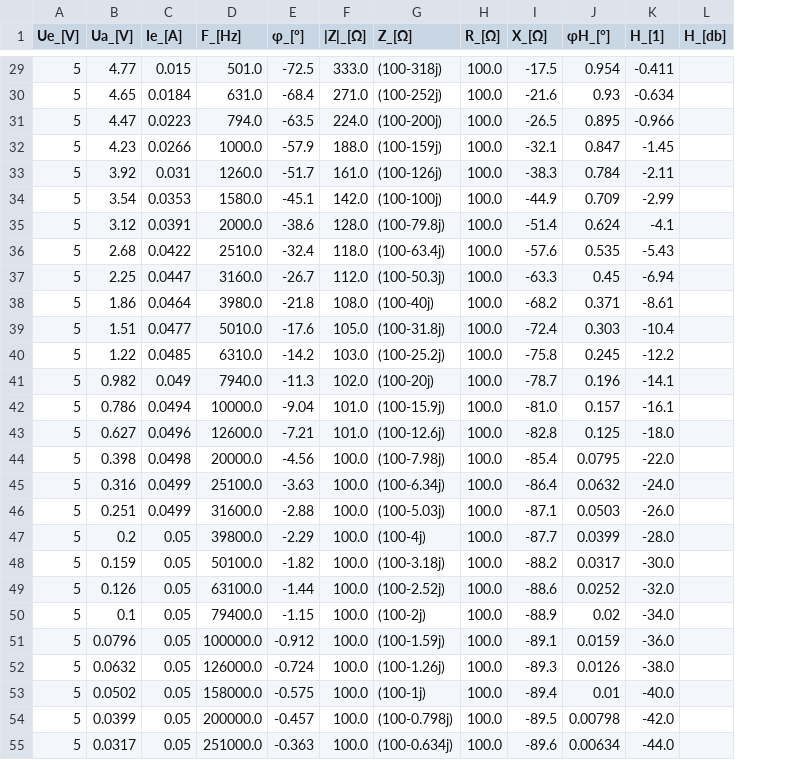
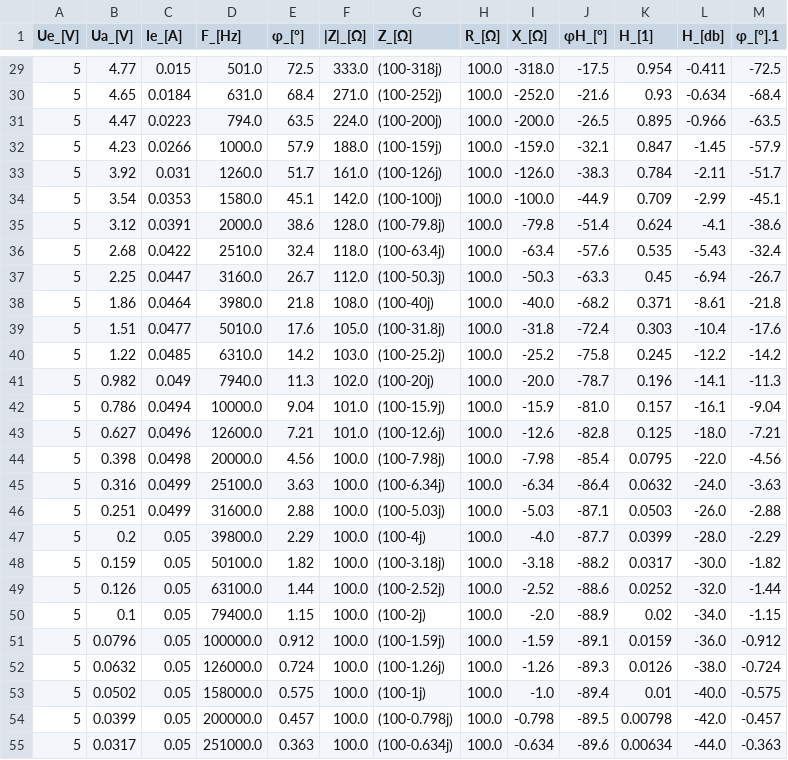
Before and after one commit to Lord-prei/MSO5000-LCR-meter, a CSV file: MSO5000 LCR/Data/Clean_Calc_Rounded.CSV, drawn as a sheet; only a part is shown, gaps mark what is left out; removed rows and columns are numbered as before the commit, all else as after; the diff covers the shown part only; the diff names each change by its address in the sheet, - before the commit and + after, or states it on an @@ line.

```diff
--- a/MSO5000 LCR/Data/Clean_Calc_Rounded.CSV
+++ b/MSO5000 LCR/Data/Clean_Calc_Rounded.CSV
+column I (X_[Ω]), rows 29-55: -318.0 | -252.0 | -200.0 | -159.0 | -126.0 | -100.0 | -79.8 | -63.4 | -50.3 | -40.0 | -31.8 | -25.2 | -20.0 | -15.9 | -12.6 | -7.98 | -6.34 | -5.03 | -4.0 | -3.18 | -2.52 | -2.0 | -1.59 | -1.26 | -1.0 | -0.798 | -0.634
-column L (H_[db]), empty
+column M (φ_[°].1), rows 29-55: -72.5 | -68.4 | -63.5 | -57.9 | -51.7 | -45.1 | -38.6 | -32.4 | -26.7 | -21.8 | -17.6 | -14.2 | -11.3 | -9.04 | -7.21 | -4.56 | -3.63 | -2.88 | -2.29 | -1.82 | -1.44 | -1.15 | -0.912 | -0.724 | -0.575 | -0.457 | -0.363
-J1: X_[Ω]
+J1: φH_[°]
-K1: φH_[°]
+K1: H_[1]
-L1: H_[1]
+L1: H_[db]
-E29 (φ_[°]): -72.5
+E29 (φ_[°]): 72.5
-E30 (φ_[°]): -68.4
+E30 (φ_[°]): 68.4
-E31 (φ_[°]): -63.5
+E31 (φ_[°]): 63.5
-E32 (φ_[°]): -57.9
+E32 (φ_[°]): 57.9
-E33 (φ_[°]): -51.7
+E33 (φ_[°]): 51.7
-E34 (φ_[°]): -45.1
+E34 (φ_[°]): 45.1
-E35 (φ_[°]): -38.6
+E35 (φ_[°]): 38.6
-E36 (φ_[°]): -32.4
+E36 (φ_[°]): 32.4
-E37 (φ_[°]): -26.7
+E37 (φ_[°]): 26.7
-E38 (φ_[°]): -21.8
+E38 (φ_[°]): 21.8
-E39 (φ_[°]): -17.6
+E39 (φ_[°]): 17.6
-E40 (φ_[°]): -14.2
+E40 (φ_[°]): 14.2
-E41 (φ_[°]): -11.3
+E41 (φ_[°]): 11.3
-E42 (φ_[°]): -9.04
+E42 (φ_[°]): 9.04
-E43 (φ_[°]): -7.21
+E43 (φ_[°]): 7.21
-E44 (φ_[°]): -4.56
+E44 (φ_[°]): 4.56
-E45 (φ_[°]): -3.63
+E45 (φ_[°]): 3.63
-E46 (φ_[°]): -2.88
+E46 (φ_[°]): 2.88
-E47 (φ_[°]): -2.29
+E47 (φ_[°]): 2.29
-E48 (φ_[°]): -1.82
+E48 (φ_[°]): 1.82
-E49 (φ_[°]): -1.44
+E49 (φ_[°]): 1.44
-E50 (φ_[°]): -1.15
+E50 (φ_[°]): 1.15
-E51 (φ_[°]): -0.912
+E51 (φ_[°]): 0.912
-E52 (φ_[°]): -0.724
+E52 (φ_[°]): 0.724
-E53 (φ_[°]): -0.575
+E53 (φ_[°]): 0.575
-E54 (φ_[°]): -0.457
+E54 (φ_[°]): 0.457
-E55 (φ_[°]): -0.363
+E55 (φ_[°]): 0.363
```
Also changed, not shown: 39 edited cells elsewhere in this file, MSO5000 LCR/Data/Clean.CSV, MSO5000 LCR/Data/Clean_Calc.CSV, 3 other files.
